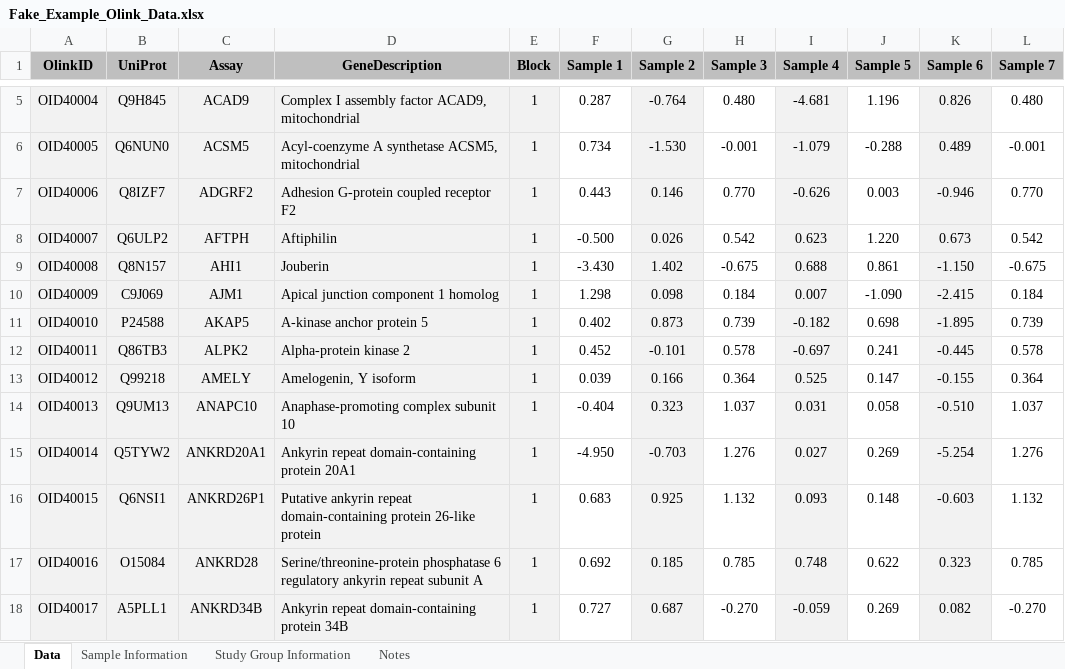
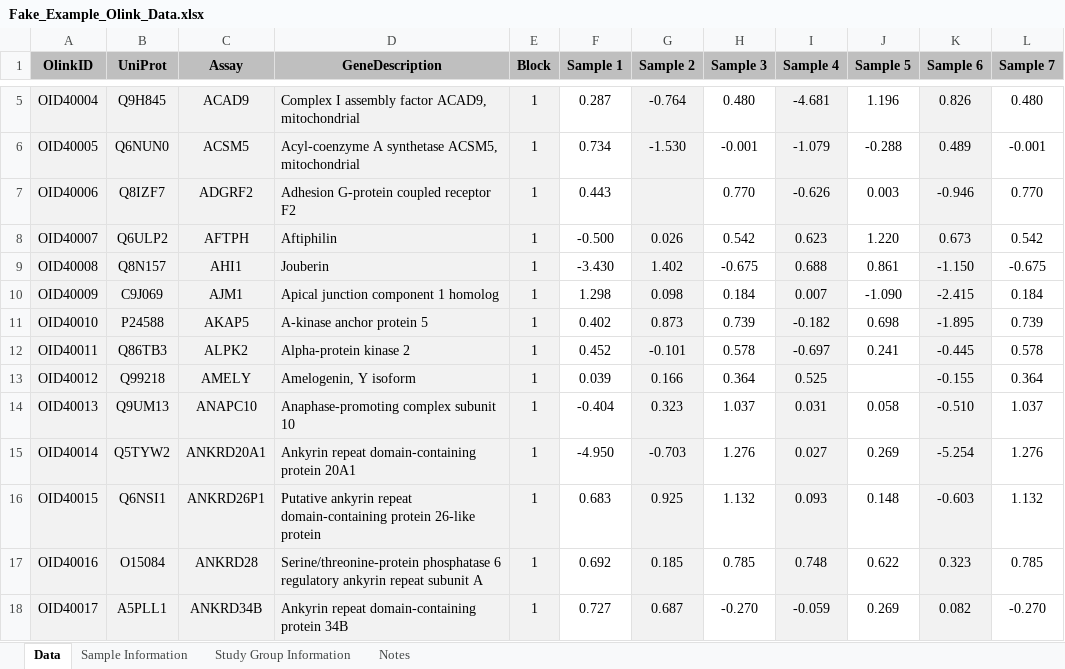
Before and after one commit to tjpel/ProteomicsAnalysisPipeline, an Excel workbook: examples/Olink_Finished_Example/data/raw/Fake_Example_Olink_Data.xlsx, sheet Data, drawn as a sheet; only a part is shown, gaps mark what is left out; values as stored, in another font and other column widths than the file's, no borders; the diff names each change by its address in the sheet, - before the commit and + after, or states it on an @@ line.

```diff
--- a/examples/Olink_Finished_Example/data/raw/Fake_Example_Olink_Data.xlsx (sheet Data)
+++ b/examples/Olink_Finished_Example/data/raw/Fake_Example_Olink_Data.xlsx (sheet Data)
-G7 (Sample 2): 0.146
+G7 (Sample 2): (empty)
-J13 (Sample 5): 0.147
+J13 (Sample 5): (empty)
```
Also changed, not shown: examples/Olink_Finished_Example/delivery/data/Data_With_Analysis.xlsx, 21 other files.
